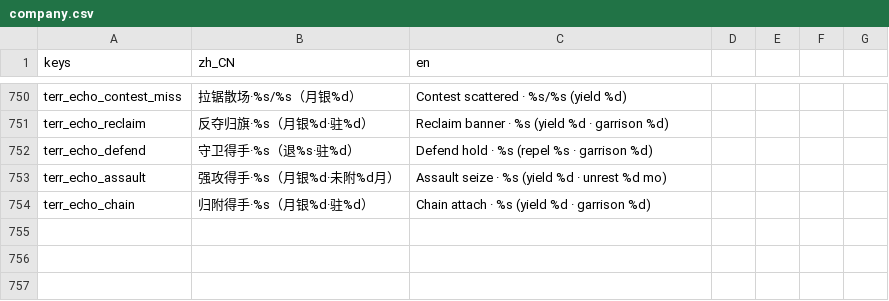
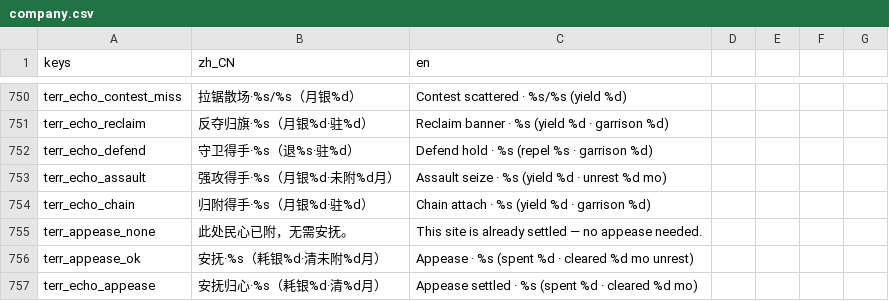
Before and after one commit to wuyongjia666-droid/CenturyKnights, a CSV file: project/data/locale/company.csv, drawn as a sheet; only a part is shown, gaps mark what is left out.

```diff
--- a/project/data/locale/company.csv
+++ b/project/data/locale/company.csv
@@ -754 +754,4 @@ terr_echo_assault,强攻得手·%s（月银%d·未附%d月）,Assault seize · %
 terr_echo_chain,归附得手·%s（月银%d·驻%d）,Chain attach · %s (yield %d · garrison %d)
+terr_appease_none,此处民心已附，无需安抚。,This site is already settled — no appease needed.
+terr_appease_ok,安抚·%s（耗银%d·清未附%d月）,Appease · %s (spent %d · cleared %d mo unrest)
+terr_echo_appease,安抚归心·%s（耗银%d·清%d月）,Appease settled · %s (spent %d · cleared %d mo)
```
Also changed, not shown: project/data/locale/lineb.csv, project/data/locale/ux.csv, 13 other files.
